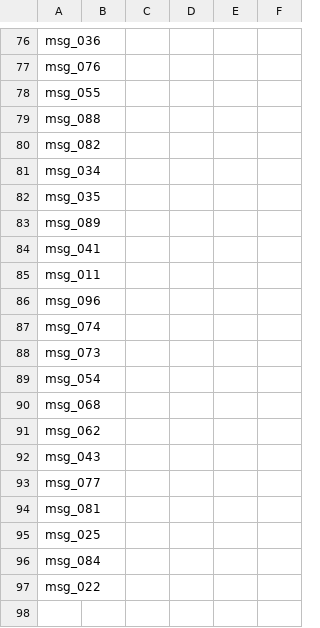
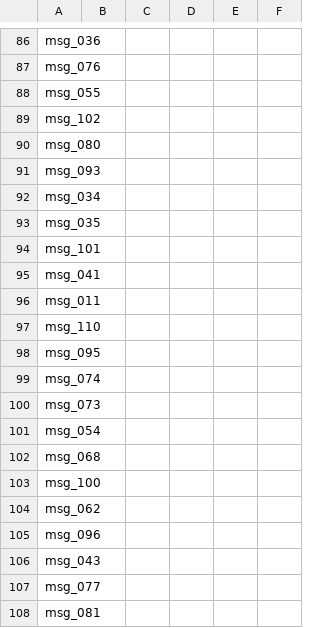
Before and after one commit to 1-arunkumar-it/Message_Sorter_AI_Agent, a CSV file: dataset/output.csv, drawn as a sheet; only a part is shown, gaps mark what is left out; the shorter side is filled out with more unchanged rows; the diff covers the shown part only.

```diff
--- a/dataset/output.csv
+++ b/dataset/output.csv
@@ -78,10 +88,12 @@ msg_076,,,,,
 msg_055,,,,,
-msg_088,,,,,
-msg_082,,,,,
+msg_102,,,,,
+msg_080,,,,,
+msg_093,,,,,
 msg_034,,,,,
 msg_035,,,,,
-msg_089,,,,,
+msg_101,,,,,
 msg_041,,,,,
 msg_011,,,,,
-msg_096,,,,,
+msg_110,,,,,
+msg_095,,,,,
 msg_074,,,,,
@@ -90,3 +102,5 @@ msg_054,,,,,
 msg_068,,,,,
+msg_100,,,,,
 msg_062,,,,,
+msg_096,,,,,
 msg_043,,,,,
```
Also changed, not shown: 11 added rows, 39 moved rows and 9 edited cells elsewhere in this file, dataset/message_events.csv, dataset/message_history.csv, 7 other files.
